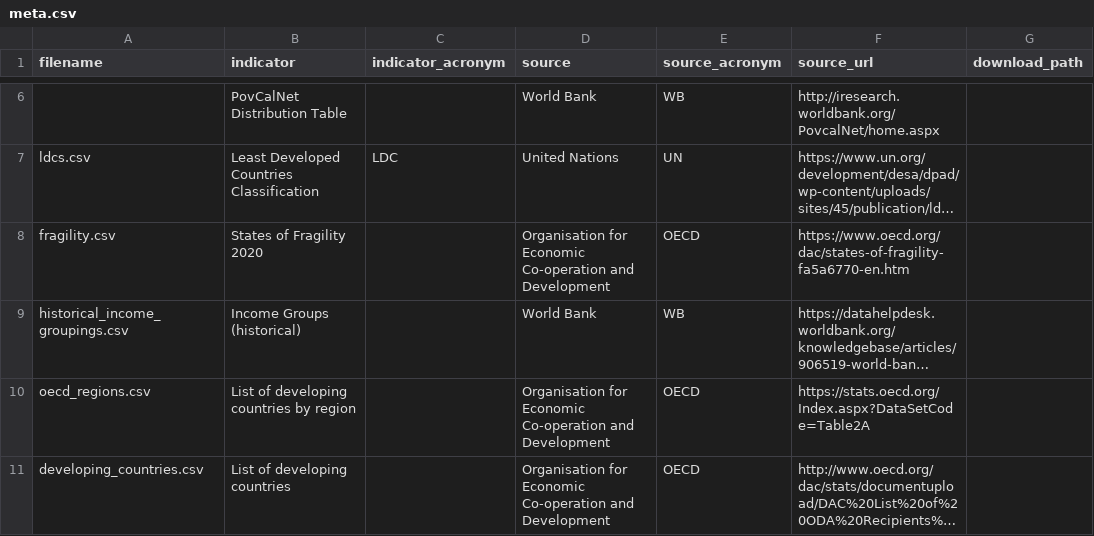
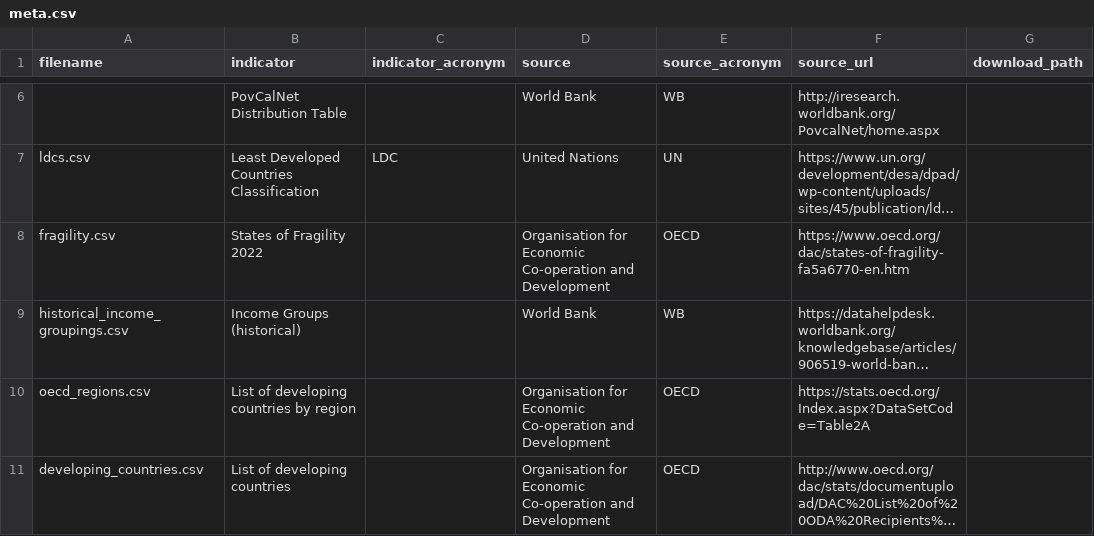
Before and after one commit to devinit/ddw-data-update-configs, a CSV file: manual/CSV/meta.csv, drawn as a sheet; only a part is shown, gaps mark what is left out; long unchanged cells end in …; the diff names each change by its address in the sheet, - before the commit and + after, or states it on an @@ line.

Commit message:
Update meta

```diff
--- a/manual/CSV/meta.csv
+++ b/manual/CSV/meta.csv
-B8 (indicator): States of Fragility 2020
+B8 (indicator): States of Fragility 2022
```
Also changed, not shown: manual/CSV/meta_columns.csv.
